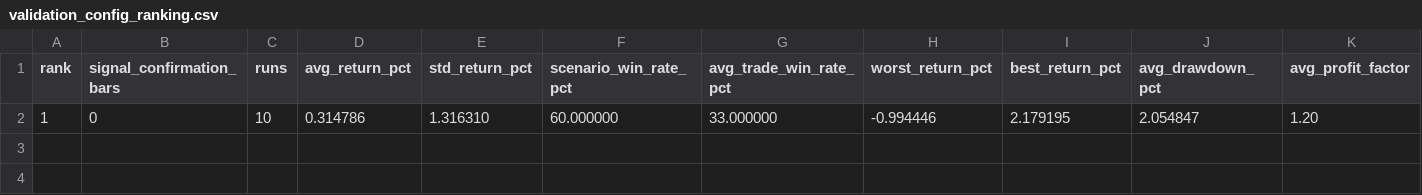
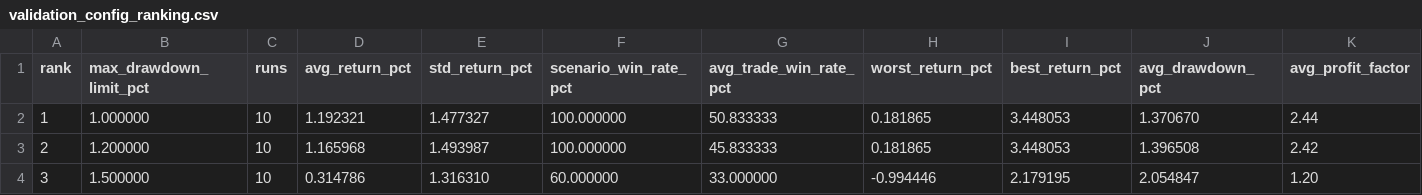
Before and after one commit to Juamchosky/trading-bot, a CSV file: validation_config_ranking.csv, drawn as a sheet.

```diff
--- a/validation_config_ranking.csv
+++ b/validation_config_ranking.csv
@@ -1,2 +1,4 @@
-rank,signal_confirmation_bars,runs,avg_return_pct,std_return_pct,scenario_win_rate_pct,avg_trade_win_rate_pct,worst_return_pct,best_return_pct,avg_drawdown_pct,avg_profit_factor
-1,0,10,0.314786,1.316310,60.000000,33.000000,-0.994446,2.179195,2.054847,1.20
+rank,max_drawdown_limit_pct,runs,avg_return_pct,std_return_pct,scenario_win_rate_pct,avg_trade_win_rate_pct,worst_return_pct,best_return_pct,avg_drawdown_pct,avg_profit_factor
+1,1.000000,10,1.192321,1.477327,100.000000,50.833333,0.181865,3.448053,1.370670,2.44
+2,1.200000,10,1.165968,1.493987,100.000000,45.833333,0.181865,3.448053,1.396508,2.42
+3,1.500000,10,0.314786,1.316310,60.000000,33.000000,-0.994446,2.179195,2.054847,1.20
```
Also changed, not shown: validation_scenario_results.csv, 1 other file.
